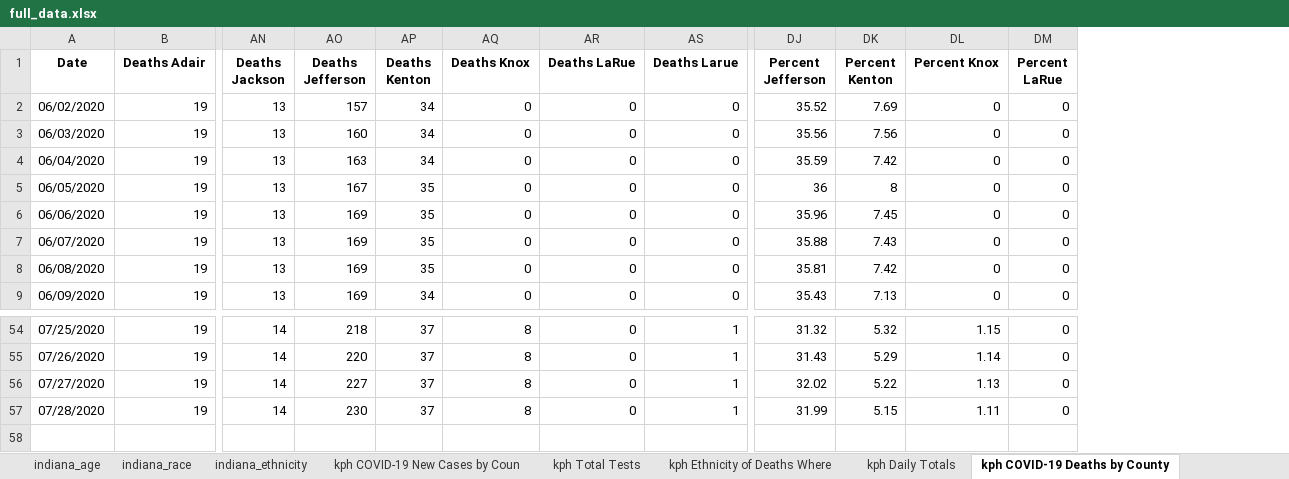
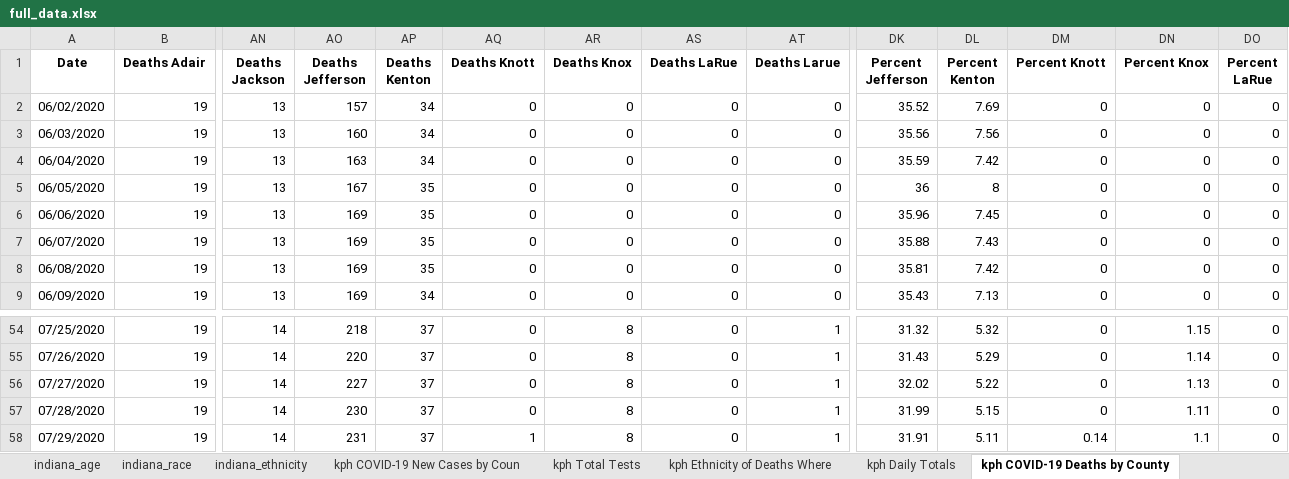
Before and after one commit to edjanalytics/covid-sot-data, an Excel workbook: full_data.xlsx, sheet kph COVID-19 Deaths by County, drawn as a sheet; only a part is shown, gaps mark what is left out; values as stored, in another font and other column widths than the file's, no borders; rows hold the shown columns only; the diff names each change by its address in the sheet, - before the commit and + after, or states it on an @@ line.

```diff
--- a/full_data.xlsx (sheet kph COVID-19 Deaths by County)
+++ b/full_data.xlsx (sheet kph COVID-19 Deaths by County)
+column AQ (Deaths Knott), rows 2-9: all 0; rows 54-57: all 0
+column DM (Percent Knott), rows 2-9: all 0; rows 54-57: all 0
+row 58: 07/29/2020 | 19 | 14 | 231 | 37 | 1 | 8 | 0 | 1 | 31.91 | 5.11 | 0.14 | 1.1 | 0
```
Also changed, not shown: sheet kph COVID-19 New Cases by Coun, sheet kph COVID-19 Total Cases by Co, sheet kph Age Distribution, sheet kph Ethnicity of Cases Where E, sheet kph Ethnicity of Deaths Where, sheet kph Outcomes, 3 more sheets.
